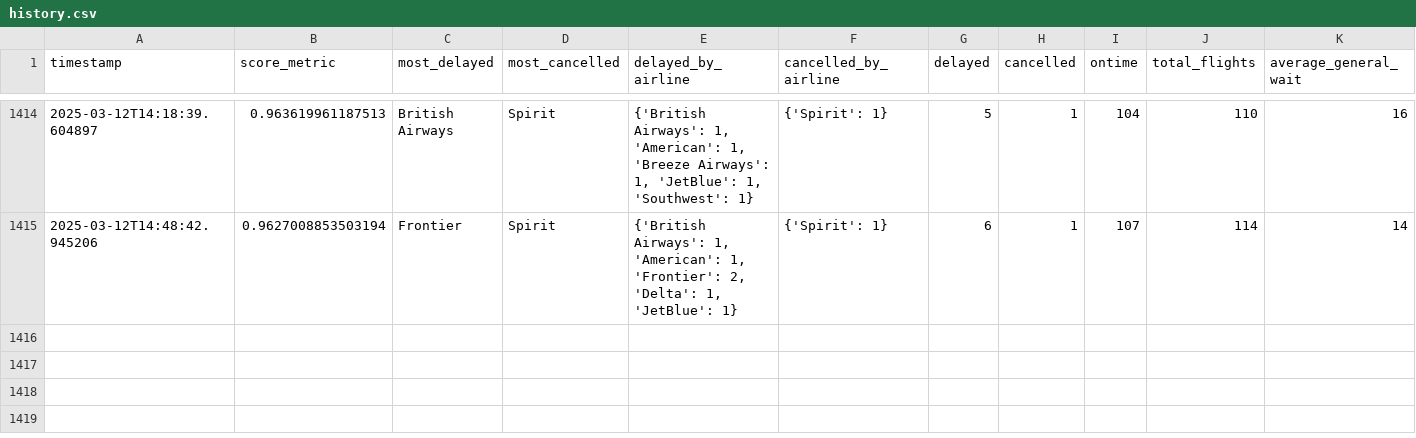
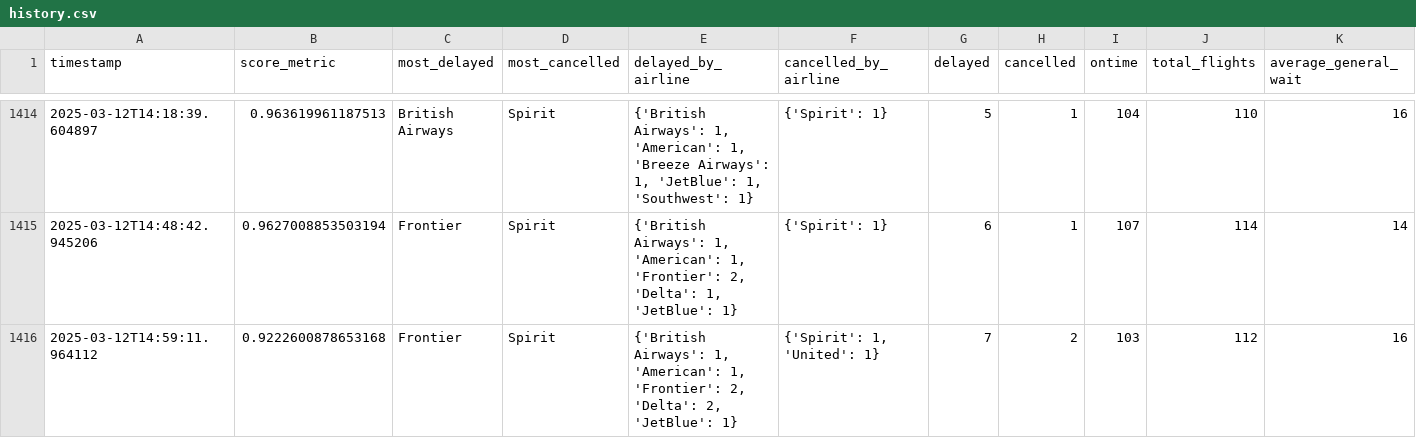
Before and after one commit to cruzdariel/how_is_mco_today, a CSV file: history.csv, drawn as a sheet; only a part is shown, gaps mark what is left out; rows hold the shown columns only; the diff names each change by its address in the sheet, - before the commit and + after, or states it on an @@ line.

Commit message:
Auto-update CSV

```diff
--- a/history.csv
+++ b/history.csv
+row 1416: 2025-03-12T14:59:11.964112 | 0.9222600878653168 | Frontier | Spirit | {'British Airways': 1, 'American': 1, 'Frontier': 2, 'Delta': 2, 'JetBlue': 1} | {'Spirit': 1, 'United': 1} | 7 | 2 | 103 | 112 | 16
```
